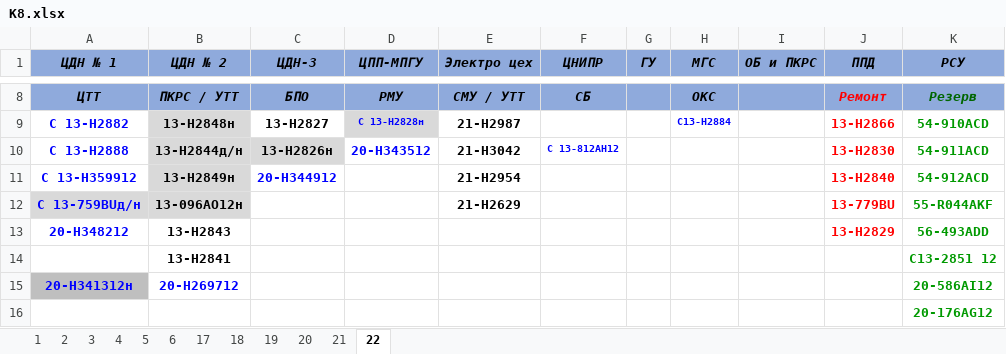
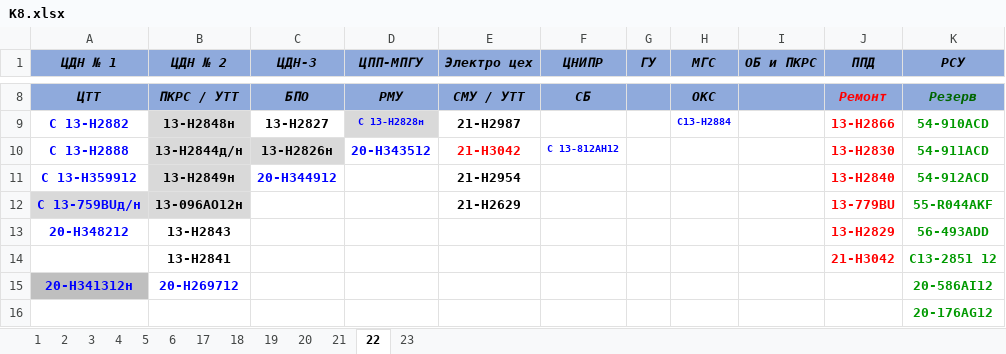
Before and after one commit to aura2889/summary, an Excel workbook: raw/K8.xlsx, sheet 22, drawn as a sheet; only a part is shown, gaps mark what is left out; values as stored, in another font and other column widths than the file's, no borders; the diff names each change by its address in the sheet, - before the commit and + after, or states it on an @@ line.

```diff
--- a/raw/K8.xlsx (sheet 22)
+++ b/raw/K8.xlsx (sheet 22)
+sheet tab: 23
-E10 text colour: black
+E10 text colour: #FF0000
-J14 (ППД): (empty)
+J14 (ППД): 21-H3042
```
Also changed, not shown: archive/2026-11-23/svod.xlsx, raw/BUS.xlsx, 10 other files.
